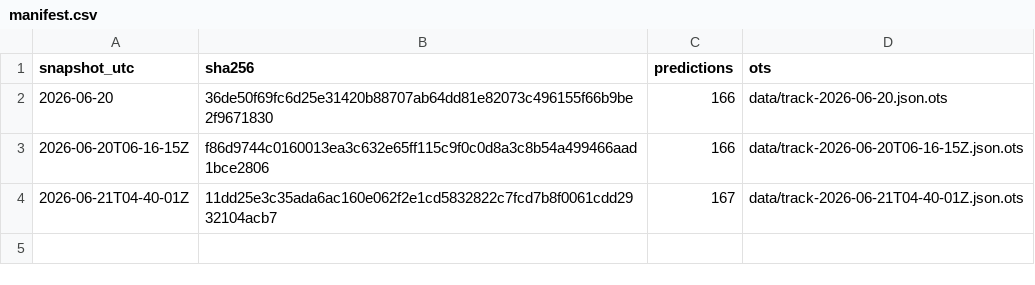
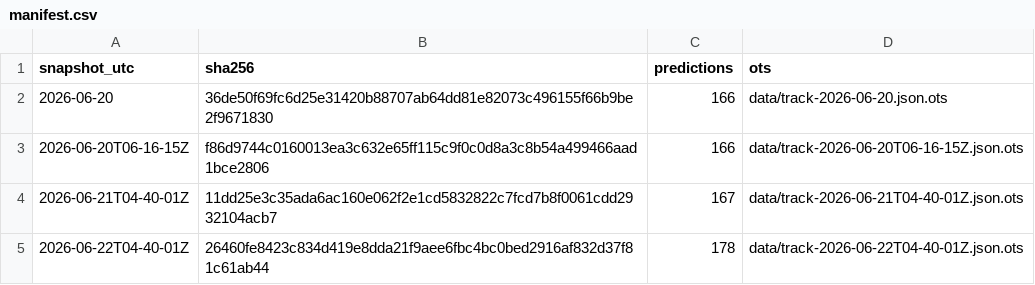
Before and after one commit to tipsaudit/track-record-public, a CSV file: manifest.csv, drawn as a sheet; the diff names each change by its address in the sheet, - before the commit and + after, or states it on an @@ line.

Commit message:
track record snapshot 2026-06-22T04-40-01Z · 178 predictions · sha256 26460fe8423c

```diff
--- a/manifest.csv
+++ b/manifest.csv
+row 5: 2026-06-22T04-40-01Z | 26460fe8423c834d419e8dda21f9aee6fbc4bc0bed2916af832d37f81c61ab44 | 178 | data/track-2026-06-22T04-40-01Z.json.ots
```
Also changed, not shown: 2 other files.
